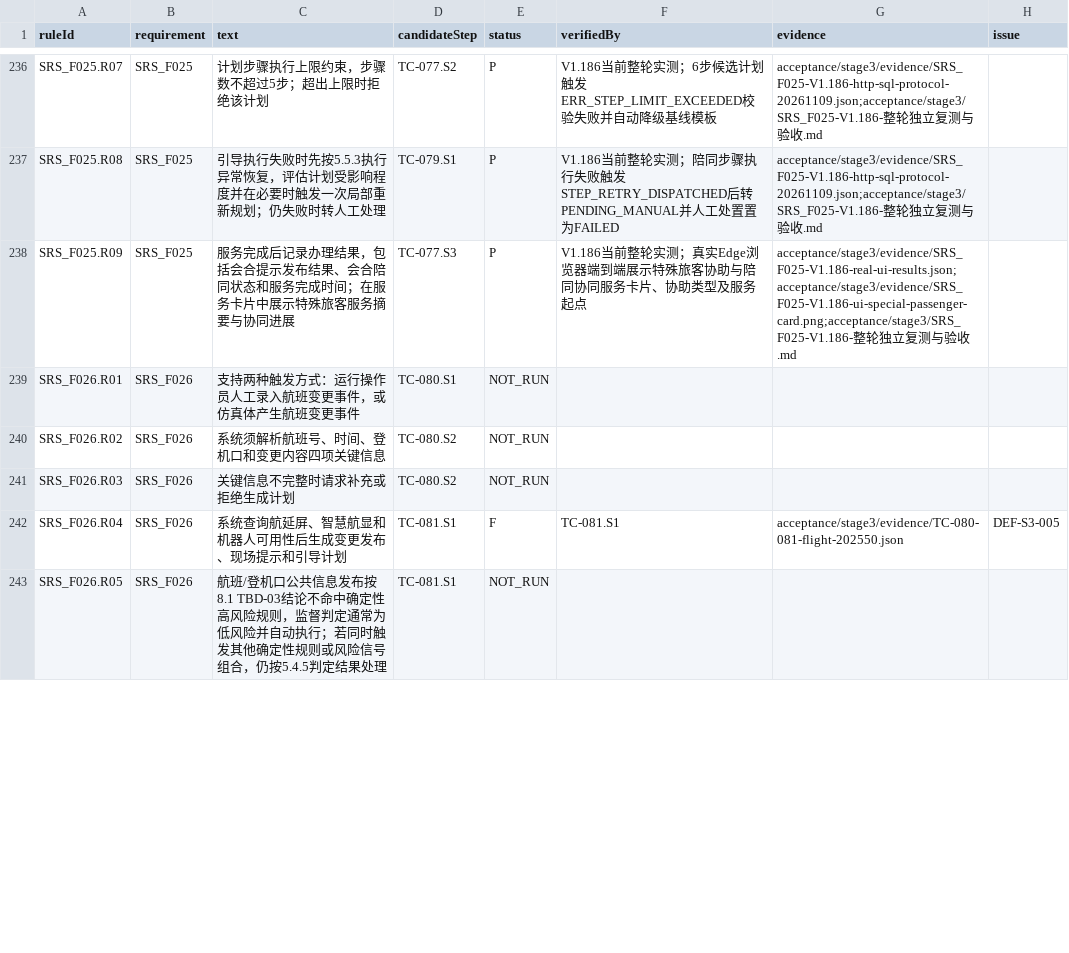
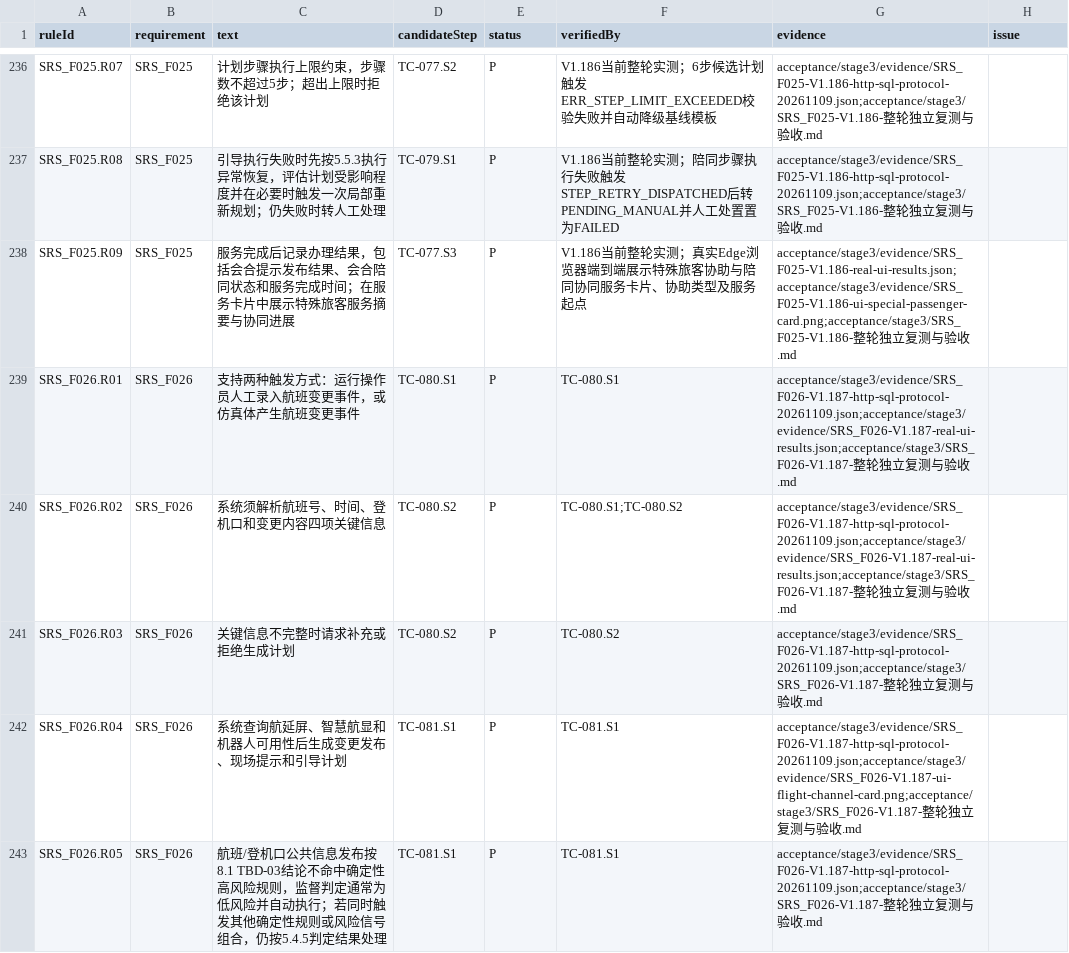
Before and after one commit to steedcy/TP-main, a CSV file: acceptance/stage3/rules.csv, drawn as a sheet; only a part is shown, gaps mark what is left out; the diff covers the shown part only.

Commit message:
test(F026): V1.187 整轮独立复测与验收全部通过 (10P/0F/0NT, 7P/0F/0NT, REQUIREMENT_PASSED)

```diff
--- a/acceptance/stage3/rules.csv
+++ b/acceptance/stage3/rules.csv
@@ -238,6 +238,6 @@ SRS_F025.R08,SRS_F025,引导执行失败时先按5.5.3执行异常恢复，评
 SRS_F025.R09,SRS_F025,服务完成后记录办理结果，包括会合提示发布结果、会合陪同状态和服务完成时间；在服务卡片中展示特殊旅客服务摘要与协同进展,TC-077.S3,P,V1.186当前整轮实测；真实Edge浏览器端到端展示特殊旅客协助与陪同协同服务卡片、协助类型及服务起点,acceptance/stage3/evidence/SRS_F025-V1.186-real-ui-results.json;acceptance/stage3/evidence/SRS_F025-V1.186-ui-special-passenger-card.png;acceptance/stage3/SRS_F025-V1.186-整轮独立复测与验收.md,
-SRS_F026.R01,SRS_F026,支持两种触发方式：运行操作员人工录入航班变更事件，或仿真体产生航班变更事件,TC-080.S1,NOT_RUN,,,
-SRS_F026.R02,SRS_F026,系统须解析航班号、时间、登机口和变更内容四项关键信息,TC-080.S2,NOT_RUN,,,
-SRS_F026.R03,SRS_F026,关键信息不完整时请求补充或拒绝生成计划,TC-080.S2,NOT_RUN,,,
-SRS_F026.R04,SRS_F026,系统查询航延屏、智慧航显和机器人可用性后生成变更发布、现场提示和引导计划,TC-081.S1,F,TC-081.S1,acceptance/stage3/evidence/TC-080-081-flight-202550.json,DEF-S3-005
-SRS_F026.R05,SRS_F026,航班/登机口公共信息发布按8.1 TBD-03结论不命中确定性高风险规则，监督判定通常为低风险并自动执行；若同时触发其他确定性规则或风险信号组合，仍按5.4.5判定结果处理,TC-081.S1,NOT_RUN,,,
+SRS_F026.R01,SRS_F026,支持两种触发方式：运行操作员人工录入航班变更事件，或仿真体产生航班变更事件,TC-080.S1,P,TC-080.S1,acceptance/stage3/evidence/SRS_F026-V1.187-http-sql-protocol-20261109.json;acceptance/stage3/evidence/SRS_F026-V1.187-real-ui-results.json;acceptance/stage3/SRS_F026-V1.187-整轮独立复测与验收.md,
+SRS_F026.R02,SRS_F026,系统须解析航班号、时间、登机口和变更内容四项关键信息,TC-080.S2,P,TC-080.S1;TC-080.S2,acceptance/stage3/evidence/SRS_F026-V1.187-http-sql-protocol-20261109.json;acceptance/stage3/evidence/SRS_F026-V1.187-real-ui-results.json;acceptance/stage3/SRS_F026-V1.187-整轮独立复测与验收.md,
+SRS_F026.R03,SRS_F026,关键信息不完整时请求补充或拒绝生成计划,TC-080.S2,P,TC-080.S2,acceptance/stage3/evidence/SRS_F026-V1.187-http-sql-protocol-20261109.json;acceptance/stage3/SRS_F026-V1.187-整轮独立复测与验收.md,
+SRS_F026.R04,SRS_F026,系统查询航延屏、智慧航显和机器人可用性后生成变更发布、现场提示和引导计划,TC-081.S1,P,TC-081.S1,acceptance/stage3/evidence/SRS_F026-V1.187-http-sql-protocol-20261109.json;acceptance/stage3/evidence/SRS_F026-V1.187-ui-flight-channel-card.png;acceptance/stage3/SRS_F026-V1.187-整轮独立复测与验收.md,
+SRS_F026.R05,SRS_F026,航班/登机口公共信息发布按8.1 TBD-03结论不命中确定性高风险规则，监督判定通常为低风险并自动执行；若同时触发其他确定性规则或风险信号组合，仍按5.4.5判定结果处理,TC-081.S1,P,TC-081.S1,acceptance/stage3/evidence/SRS_F026-V1.187-http-sql-protocol-20261109.json;acceptance/stage3/SRS_F026-V1.187-整轮独立复测与验收.md,
```
Also changed, not shown: 15 edited cells elsewhere in this file, acceptance/stage3/issues.csv, acceptance/stage3/steps.csv, 12 other files.
